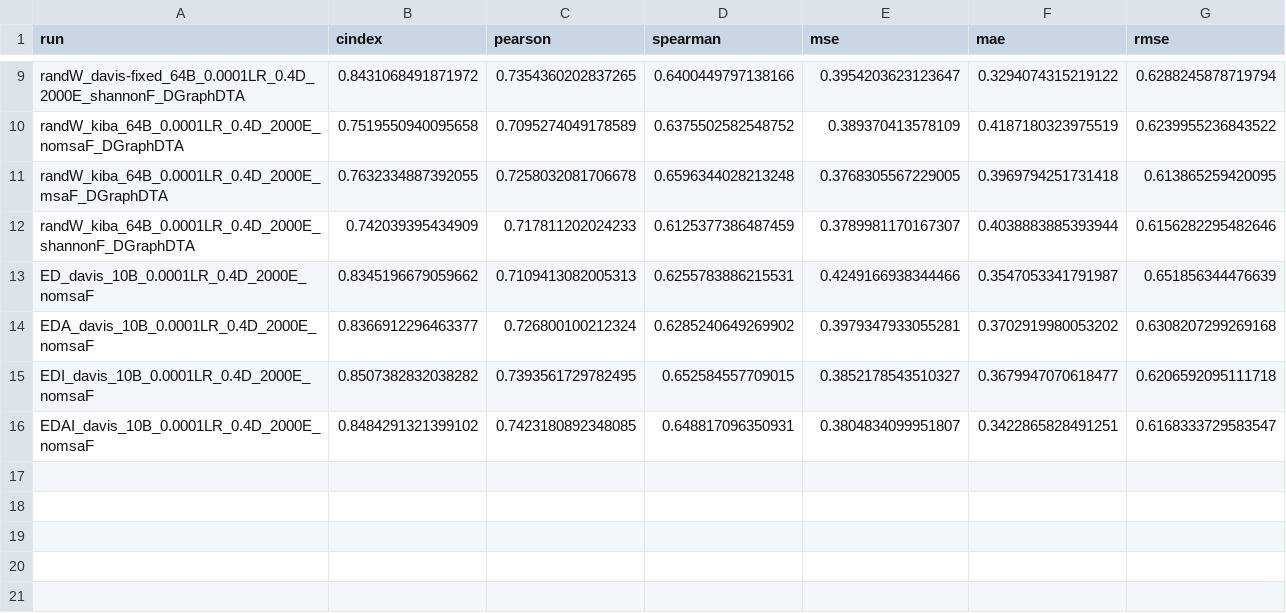
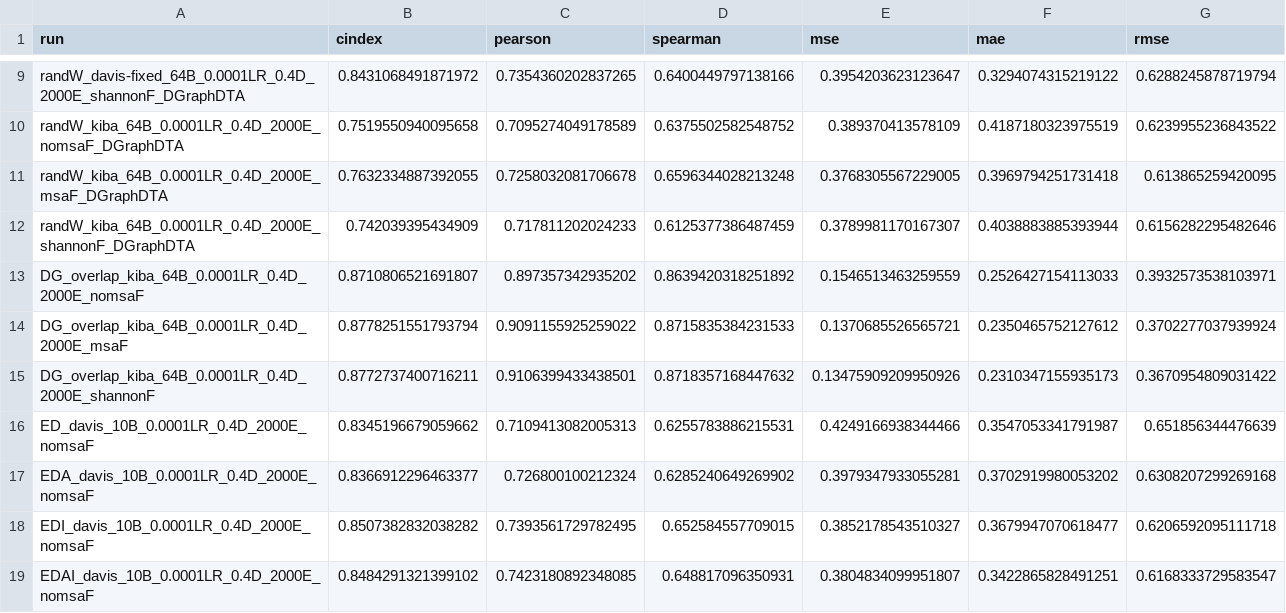
Before and after one commit to jyaacoub/MutDTA, a CSV file: results/model_media/model_stats.csv, drawn as a sheet; only a part is shown, gaps mark what is left out.

Commit message:
chore(results): DG_kiba results ~1000E w/OVERLAP

```diff
--- a/results/model_media/model_stats.csv
+++ b/results/model_media/model_stats.csv
@@ -12,2 +12,5 @@ randW_kiba_64B_0.0001LR_0.4D_2000E_msaF_DGraphDTA,0.7632334887392055,0.725803208
 randW_kiba_64B_0.0001LR_0.4D_2000E_shannonF_DGraphDTA,0.742039395434909,0.717811202024233,0.6125377386487459,0.3789981170167307,0.4038883885393944,0.6156282295482646
+DG_overlap_kiba_64B_0.0001LR_0.4D_2000E_nomsaF,0.8710806521691807,0.897357342935202,0.8639420318251892,0.1546513463259559,0.2526427154113033,0.3932573538103971
+DG_overlap_kiba_64B_0.0001LR_0.4D_2000E_msaF,0.8778251551793794,0.9091155925259022,0.8715835384231533,0.1370685526565721,0.2350465752127612,0.3702277037939924
+DG_overlap_kiba_64B_0.0001LR_0.4D_2000E_shannonF,0.8772737400716211,0.9106399433438501,0.8718357168447632,0.13475909209950926,0.2310347155935173,0.3670954809031422
 ED_davis_10B_0.0001LR_0.4D_2000E_nomsaF,0.8345196679059662,0.7109413082005313,0.6255783886215531,0.4249166938344466,0.3547053341791987,0.651856344476639
```
Also changed, not shown: 9 other files.
